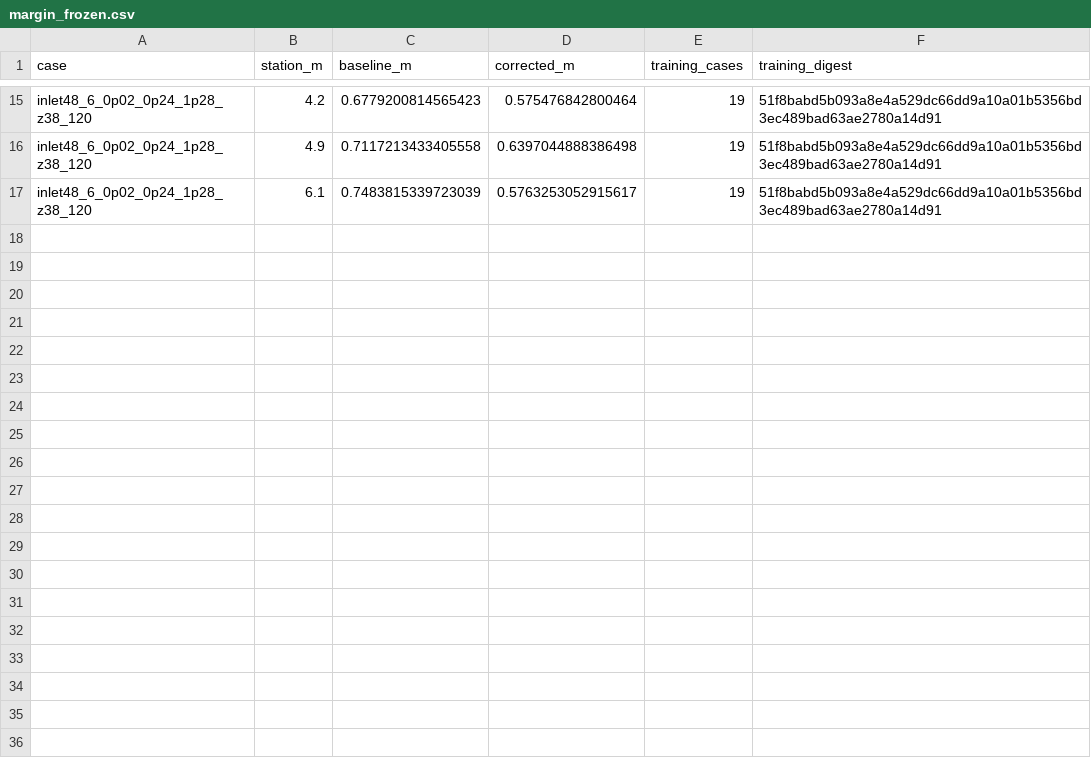
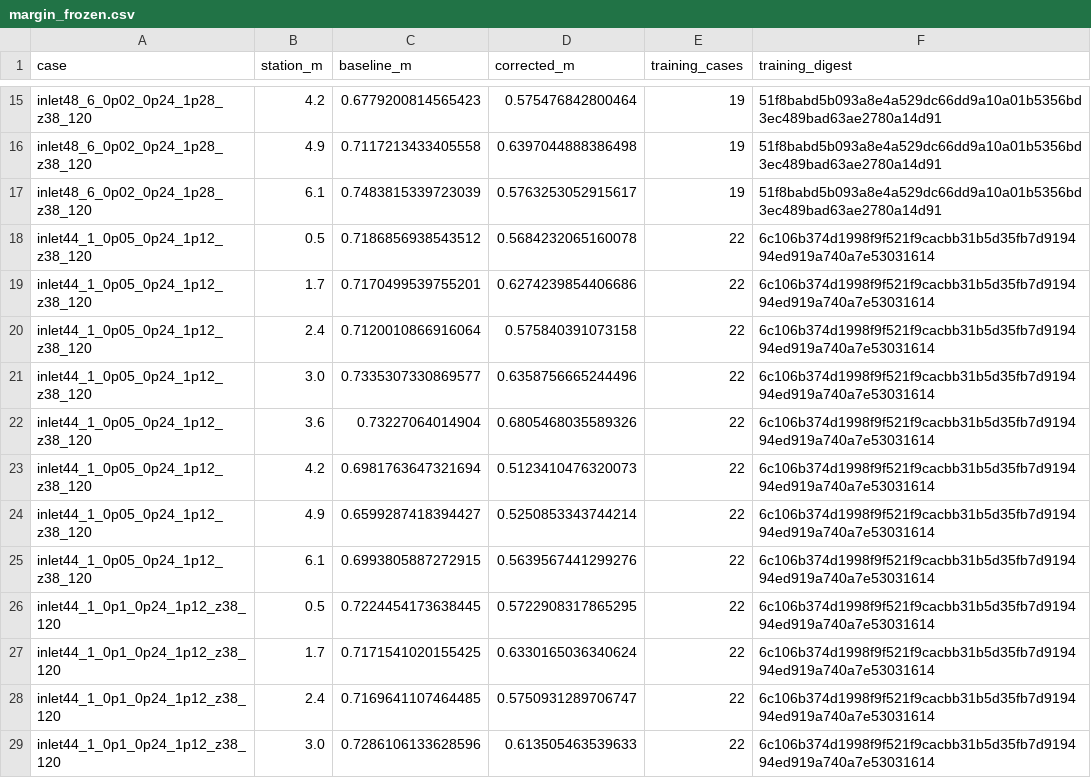
Before and after one commit to LYUml/polyu_bse3322, a CSV file: 09_PINN_Layer/margin_frozen.csv, drawn as a sheet; only a part is shown, gaps mark what is left out; the diff covers the shown part only; the diff names each change by its address in the sheet, - before the commit and + after, or states it on an @@ line.

Commit message:
Freeze station minima for three unobserved intermediate-flow designs

```diff
--- a/09_PINN_Layer/margin_frozen.csv
+++ b/09_PINN_Layer/margin_frozen.csv
+row 18: inlet44_1_0p05_0p24_1p12_z38_120 | 0.5 | 0.7186856938543512 | 0.5684232065160078 | 22 | 6c106b374d1998f9f521f9cacbb31b5d35fb7d919494ed919a740a7e53031614
+row 19: inlet44_1_0p05_0p24_1p12_z38_120 | 1.7 | 0.7170499539755201 | 0.6274239854406686 | 22 | 6c106b374d1998f9f521f9cacbb31b5d35fb7d919494ed919a740a7e53031614
+row 20: inlet44_1_0p05_0p24_1p12_z38_120 | 2.4 | 0.7120010866916064 | 0.575840391073158 | 22 | 6c106b374d1998f9f521f9cacbb31b5d35fb7d919494ed919a740a7e53031614
+row 21: inlet44_1_0p05_0p24_1p12_z38_120 | 3.0 | 0.7335307330869577 | 0.6358756665244496 | 22 | 6c106b374d1998f9f521f9cacbb31b5d35fb7d919494ed919a740a7e53031614
+row 22: inlet44_1_0p05_0p24_1p12_z38_120 | 3.6 | 0.73227064014904 | 0.6805468035589326 | 22 | 6c106b374d1998f9f521f9cacbb31b5d35fb7d919494ed919a740a7e53031614
+row 23: inlet44_1_0p05_0p24_1p12_z38_120 | 4.2 | 0.6981763647321694 | 0.5123410476320073 | 22 | 6c106b374d1998f9f521f9cacbb31b5d35fb7d919494ed919a740a7e53031614
+row 24: inlet44_1_0p05_0p24_1p12_z38_120 | 4.9 | 0.6599287418394427 | 0.5250853343744214 | 22 | 6c106b374d1998f9f521f9cacbb31b5d35fb7d919494ed919a740a7e53031614
+row 25: inlet44_1_0p05_0p24_1p12_z38_120 | 6.1 | 0.6993805887272915 | 0.5639567441299276 | 22 | 6c106b374d1998f9f521f9cacbb31b5d35fb7d919494ed919a740a7e53031614
+row 26: inlet44_1_0p1_0p24_1p12_z38_120 | 0.5 | 0.7224454173638445 | 0.5722908317865295 | 22 | 6c106b374d1998f9f521f9cacbb31b5d35fb7d919494ed919a740a7e53031614
+row 27: inlet44_1_0p1_0p24_1p12_z38_120 | 1.7 | 0.7171541020155425 | 0.6330165036340624 | 22 | 6c106b374d1998f9f521f9cacbb31b5d35fb7d919494ed919a740a7e53031614
+row 28: inlet44_1_0p1_0p24_1p12_z38_120 | 2.4 | 0.7169641107464485 | 0.5750931289706747 | 22 | 6c106b374d1998f9f521f9cacbb31b5d35fb7d919494ed919a740a7e53031614
+row 29: inlet44_1_0p1_0p24_1p12_z38_120 | 3.0 | 0.7286106133628596 | 0.613505463539633 | 22 | 6c106b374d1998f9f521f9cacbb31b5d35fb7d919494ed919a740a7e53031614
```
Also changed, not shown: 12 added rows elsewhere in this file.
